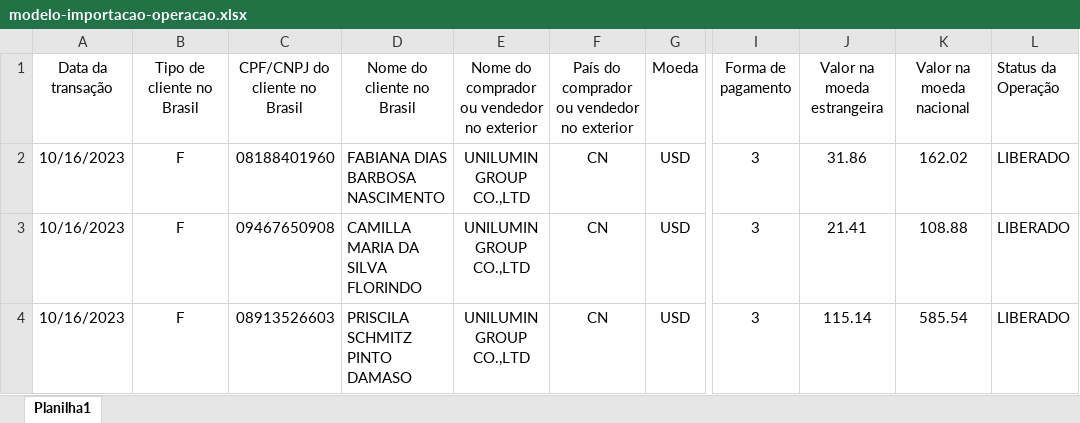
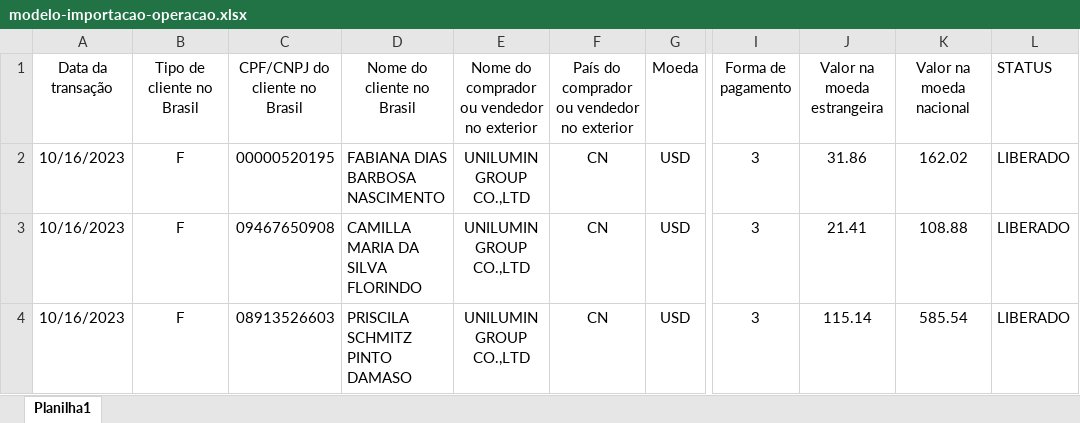
Before and after one commit to BulleST/Zentech, an Excel workbook: src/assets/modelos/modelo-importacao-operacao.xlsx, sheet Planilha1, drawn as a sheet; only a part is shown, gaps mark what is left out; values as stored, in another font and other column widths than the file's, no borders; charts and pictures not drawn; the diff names each change by its address in the sheet, - before the commit and + after, or states it on an @@ line.

```diff
--- a/src/assets/modelos/modelo-importacao-operacao.xlsx (sheet Planilha1)
+++ b/src/assets/modelos/modelo-importacao-operacao.xlsx (sheet Planilha1)
-L1: Status da Operação
+L1: STATUS
-C2 (CPF/CNPJ do cliente no Brasil): 08188401960
+C2 (CPF/CNPJ do cliente no Brasil): 00000520195
```
Also changed, not shown: src/assets/modelos/modelo-importacao-pessoa.xlsx, 28 other files.
